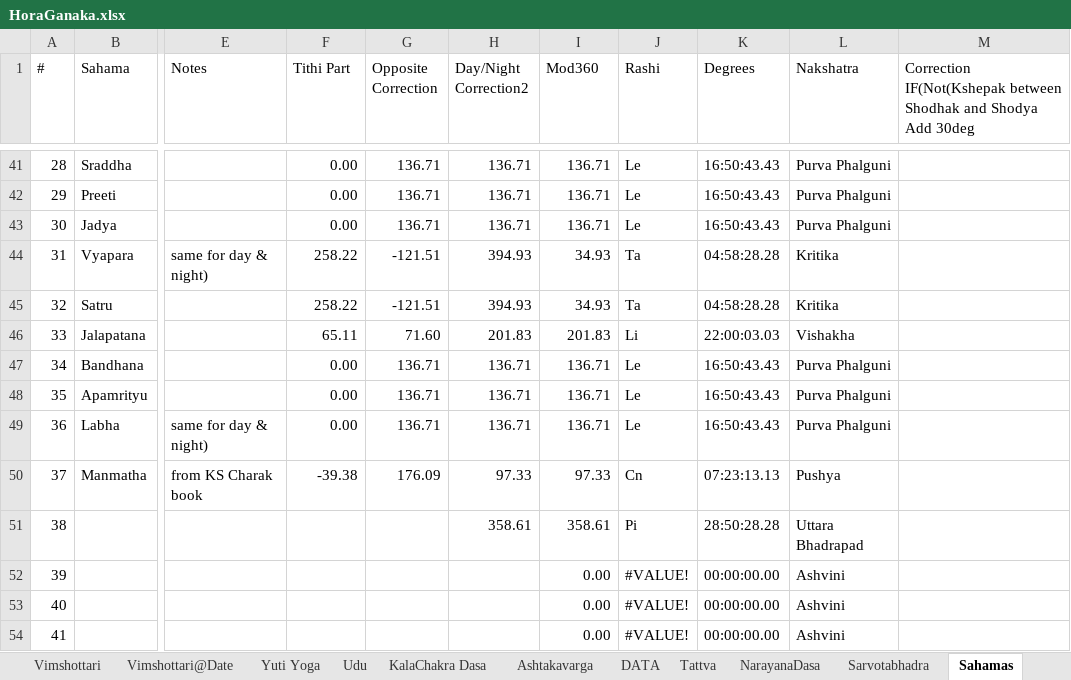
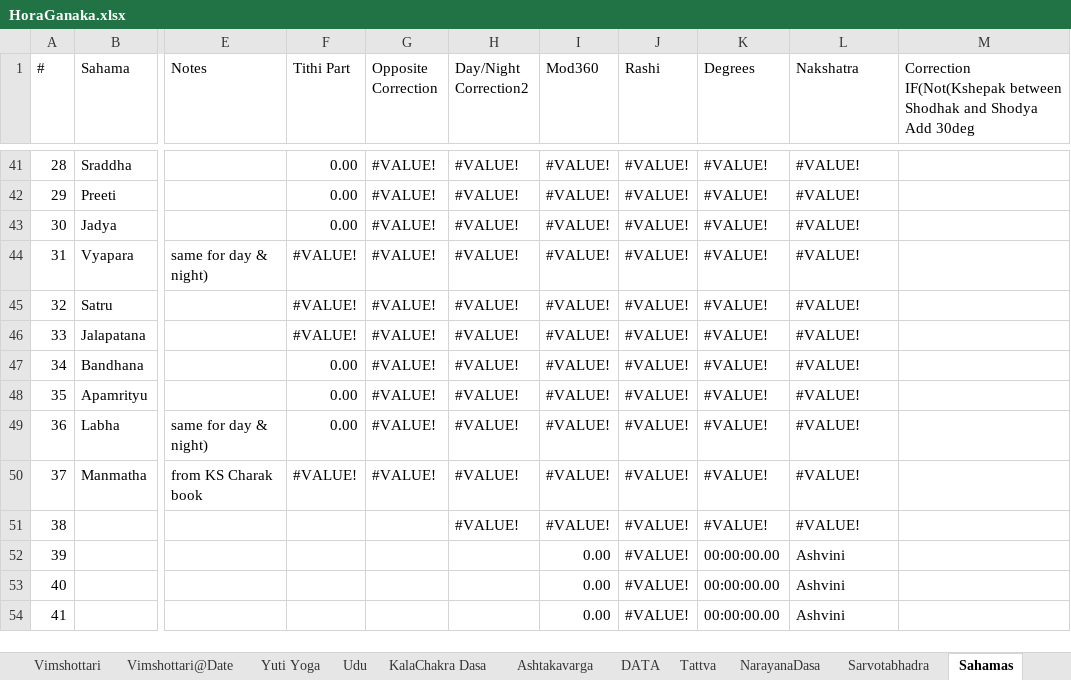
Before and after one commit to SanjayPrabhakaran/HoraGanaka, an Excel workbook: HoraGanaka.xlsx, sheet Sahamas, drawn as a sheet; only a part is shown, gaps mark what is left out; values as stored, in another font and other column widths than the file's, no cell formats; table styles not drawn; the diff covers the shown part only; the diff names each change by its address in the sheet, - before the commit and + after, or states it on an @@ line.

```diff
--- a/HoraGanaka.xlsx (sheet Sahamas)
+++ b/HoraGanaka.xlsx (sheet Sahamas)
-G41:G43 (Opposite Correction): 136.71
+G41:G43 (Opposite Correction): #VALUE!
-H41:H43 (Day/Night Correction2): 136.71
+H41:H43 (Day/Night Correction2): #VALUE!
-I41:I43 (Mod360): 136.71
+I41:I43 (Mod360): #VALUE!
-J41:J43 (Rashi): Le
+J41:J43 (Rashi): #VALUE!
-K41:K43 (Degrees): 16:50:43.43
+K41:K43 (Degrees): #VALUE!
-L41:L43 (Nakshatra): Purva Phalguni
+L41:L43 (Nakshatra): #VALUE!
-F44:F45 (Tithi Part): 258.22
+F44:F45 (Tithi Part): #VALUE!
-G44:G45 (Opposite Correction): -121.51
+G44:G45 (Opposite Correction): #VALUE!
-H44:H45 (Day/Night Correction2): 394.93
+H44:H45 (Day/Night Correction2): #VALUE!
-I44:I45 (Mod360): 34.93
+I44:I45 (Mod360): #VALUE!
-J44:J45 (Rashi): Ta
+J44:J45 (Rashi): #VALUE!
-K44:K45 (Degrees): 04:58:28.28
+K44:K45 (Degrees): #VALUE!
-L44:L45 (Nakshatra): Kritika
+L44:L45 (Nakshatra): #VALUE!
-F46 (Tithi Part): 65.11
+F46 (Tithi Part): #VALUE!
-G46 (Opposite Correction): 71.60
+G46 (Opposite Correction): #VALUE!
-H46 (Day/Night Correction2): 201.83
+H46 (Day/Night Correction2): #VALUE!
-I46 (Mod360): 201.83
+I46 (Mod360): #VALUE!
-J46 (Rashi): Li
+J46 (Rashi): #VALUE!
-K46 (Degrees): 22:00:03.03
+K46 (Degrees): #VALUE!
-L46 (Nakshatra): Vishakha
+L46 (Nakshatra): #VALUE!
-G47:G49 (Opposite Correction): 136.71
+G47:G49 (Opposite Correction): #VALUE!
-H47:H49 (Day/Night Correction2): 136.71
+H47:H49 (Day/Night Correction2): #VALUE!
-I47:I49 (Mod360): 136.71
+I47:I49 (Mod360): #VALUE!
-J47:J49 (Rashi): Le
+J47:J49 (Rashi): #VALUE!
-K47:K49 (Degrees): 16:50:43.43
+K47:K49 (Degrees): #VALUE!
-L47:L49 (Nakshatra): Purva Phalguni
+L47:L49 (Nakshatra): #VALUE!
-F50 (Tithi Part): -39.38
+F50 (Tithi Part): #VALUE!
-G50 (Opposite Correction): 176.09
+G50 (Opposite Correction): #VALUE!
-H50 (Day/Night Correction2): 97.33
+H50 (Day/Night Correction2): #VALUE!
-I50 (Mod360): 97.33
+I50 (Mod360): #VALUE!
-J50 (Rashi): Cn
+J50 (Rashi): #VALUE!
-K50 (Degrees): 07:23:13.13
+K50 (Degrees): #VALUE!
-L50 (Nakshatra): Pushya
+L50 (Nakshatra): #VALUE!
-H51 (Day/Night Correction2): 358.61
+H51 (Day/Night Correction2): #VALUE!
-I51 (Mod360): 358.61
+I51 (Mod360): #VALUE!
-J51 (Rashi): Pi
+J51 (Rashi): #VALUE!
-K51 (Degrees): 28:50:28.28
+K51 (Degrees): #VALUE!
-L51 (Nakshatra): Uttara Bhadrapad
+L51 (Nakshatra): #VALUE!
```
Also changed, not shown: 14 added rows, 14 removed rows and 181 edited cells elsewhere in this sheet, sheet Vimshottari, sheet Ashtakavarga, sheet Vimshottari@Date, sheet Basics, sheet NarayanaDasa, sheet JHora, 11 more sheets, cell formats, formulas that keep their value, hidden cells, charts or pictures, 1 other file.
